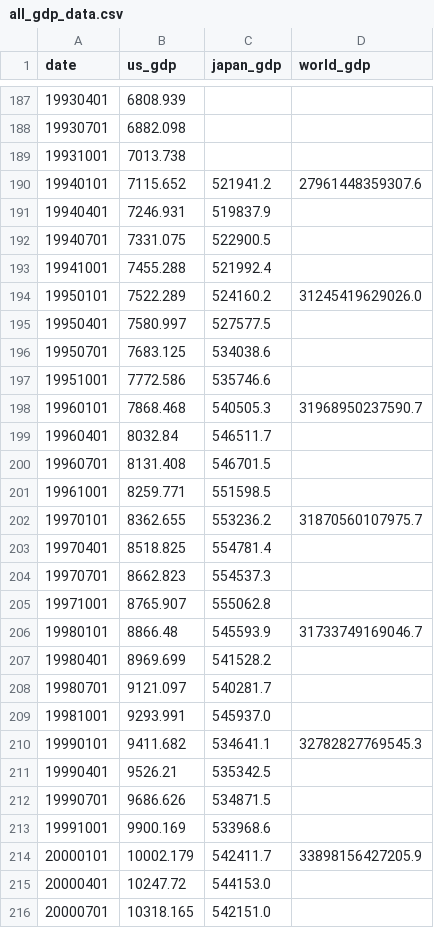
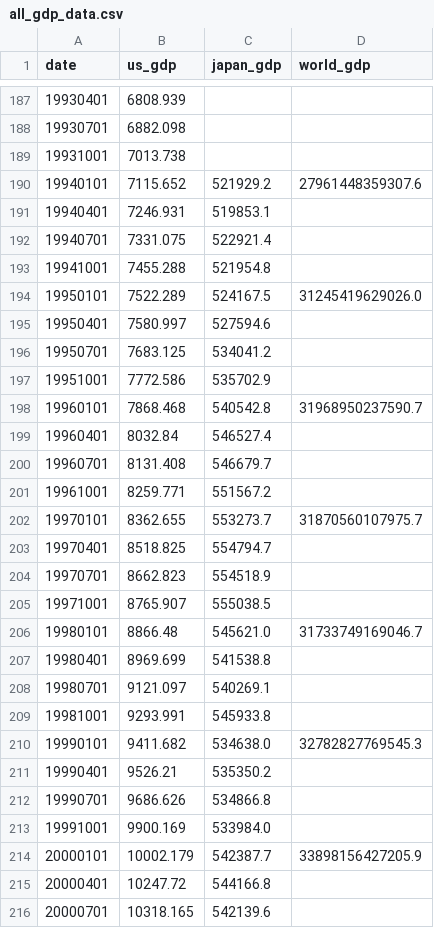
Before and after one commit to r-matsuzaka/boj-dashboard-data, a CSV file: data/all_gdp_data.csv, drawn as a sheet; only a part is shown, gaps mark what is left out; the diff covers the shown part only.

```diff
--- a/data/all_gdp_data.csv
+++ b/data/all_gdp_data.csv
@@ -189,28 +189,28 @@ date,us_gdp,japan_gdp,world_gdp
 19931001,7013.738,,
-19940101,7115.652,521941.2,27961448359307.6
-19940401,7246.931,519837.9,
-19940701,7331.075,522900.5,
-19941001,7455.288,521992.4,
-19950101,7522.289,524160.2,31245419629026.0
-19950401,7580.997,527577.5,
-19950701,7683.125,534038.6,
-19951001,7772.586,535746.6,
-19960101,7868.468,540505.3,31968950237590.7
-19960401,8032.84,546511.7,
-19960701,8131.408,546701.5,
-19961001,8259.771,551598.5,
-19970101,8362.655,553236.2,31870560107975.7
-19970401,8518.825,554781.4,
-19970701,8662.823,554537.3,
-19971001,8765.907,555062.8,
-19980101,8866.48,545593.9,31733749169046.7
-19980401,8969.699,541528.2,
-19980701,9121.097,540281.7,
-19981001,9293.991,545937.0,
-19990101,9411.682,534641.1,32782827769545.3
-19990401,9526.21,535342.5,
-19990701,9686.626,534871.5,
-19991001,9900.169,533968.6,
-20000101,10002.179,542411.7,33898156427205.9
-20000401,10247.72,544153.0,
-20000701,10318.165,542151.0,
+19940101,7115.652,521929.2,27961448359307.6
+19940401,7246.931,519853.1,
+19940701,7331.075,522921.4,
+19941001,7455.288,521954.8,
+19950101,7522.289,524167.5,31245419629026.0
+19950401,7580.997,527594.6,
+19950701,7683.125,534041.2,
+19951001,7772.586,535702.9,
+19960101,7868.468,540542.8,31968950237590.7
+19960401,8032.84,546527.4,
+19960701,8131.408,546679.7,
+19961001,8259.771,551567.2,
+19970101,8362.655,553273.7,31870560107975.7
+19970401,8518.825,554794.7,
+19970701,8662.823,554518.9,
+19971001,8765.907,555038.5,
+19980101,8866.48,545621.0,31733749169046.7
+19980401,8969.699,541538.8,
+19980701,9121.097,540269.1,
+19981001,9293.991,545933.8,
+19990101,9411.682,534638.0,32782827769545.3
+19990401,9526.21,535350.2,
+19990701,9686.626,534866.8,
+19991001,9900.169,533984.0,
+20000101,10002.179,542387.7,33898156427205.9
+20000401,10247.72,544166.8,
+20000701,10318.165,542139.6,
```
Also changed, not shown: 102 edited cells elsewhere in this file, data/boj_corporate_price_index.csv.
